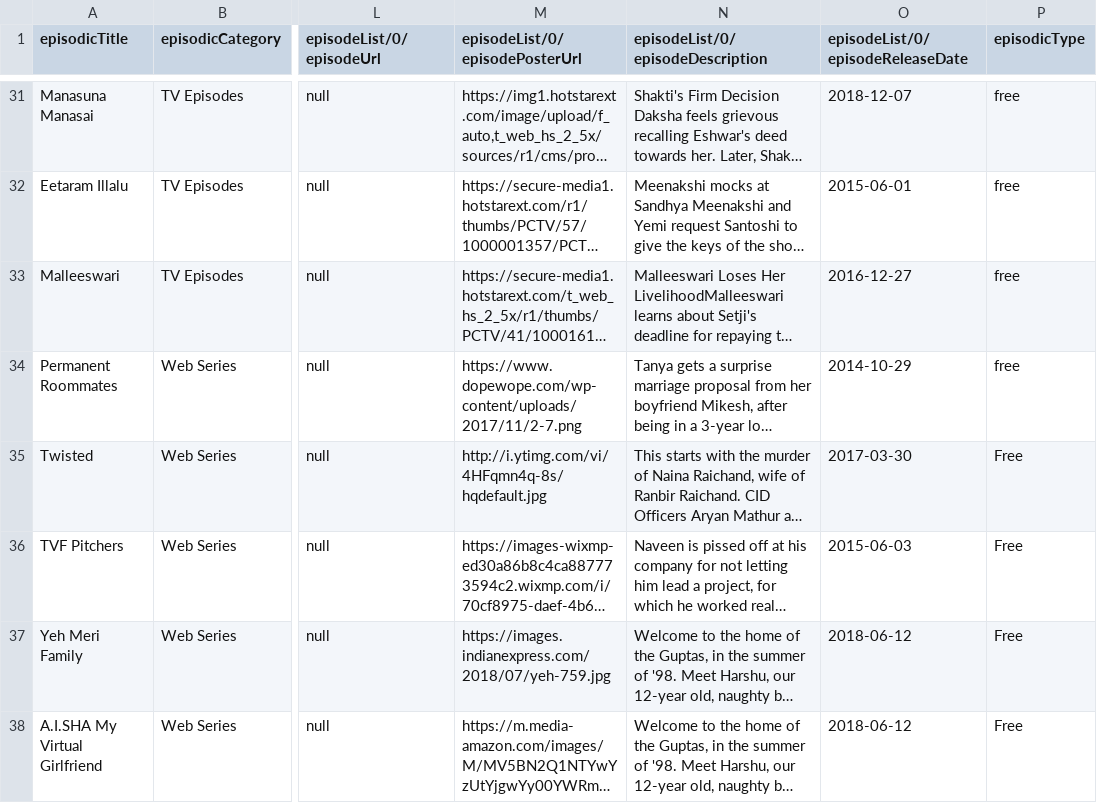
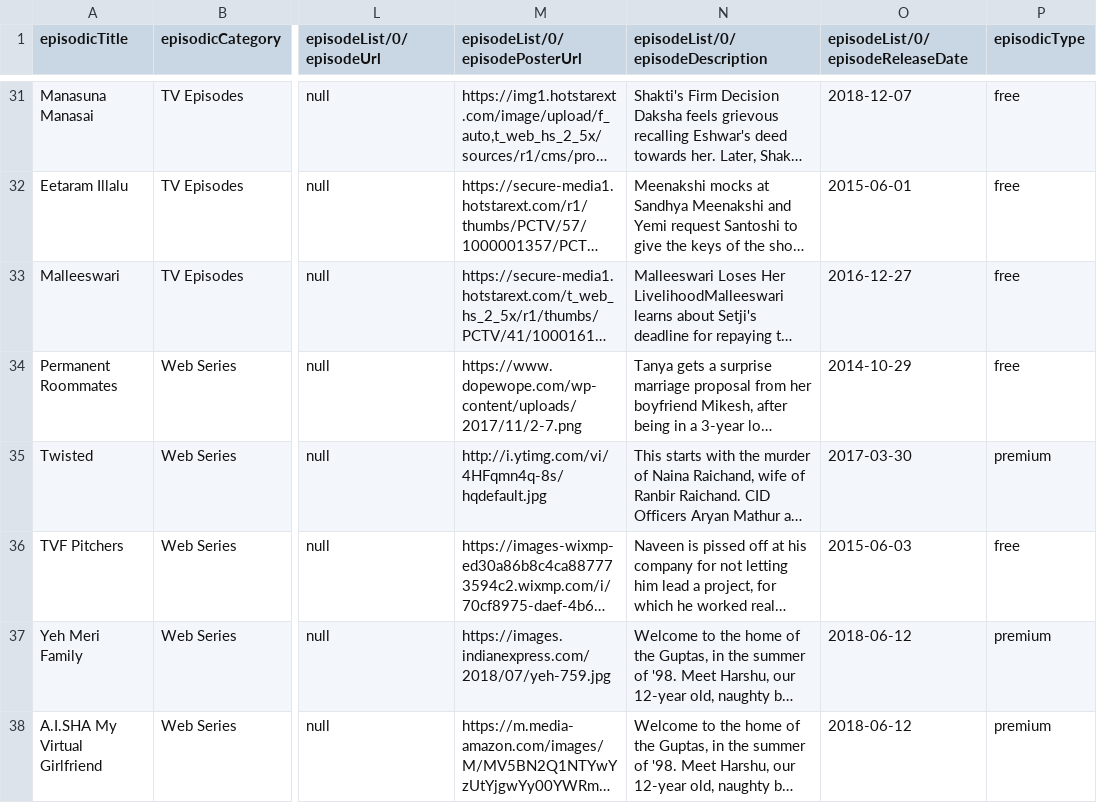
Before and after one commit to stackroute/ibm-wave6-manoranjan, a CSV file: episodic-media-service/src/main/resources/episodic.csv, drawn as a sheet; only a part is shown, gaps mark what is left out; long unchanged cells end in …; the diff names each change by its address in the sheet, - before the commit and + after, or states it on an @@ line.

```diff
--- a/episodic-media-service/src/main/resources/episodic.csv
+++ b/episodic-media-service/src/main/resources/episodic.csv
-P35 (episodicType): Free
+P35 (episodicType): premium
-P36 (episodicType): Free
+P36 (episodicType): free
-P37:P38 (episodicType): Free
+P37:P38 (episodicType): premium
```
Also changed, not shown: 13 other files.
